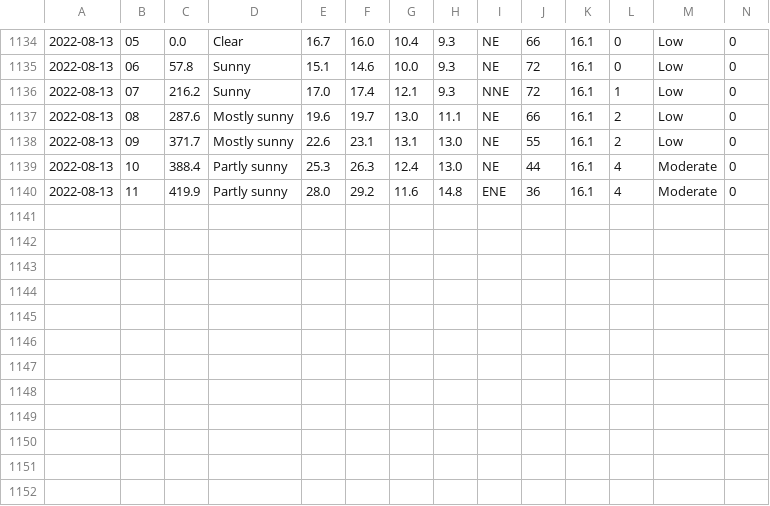
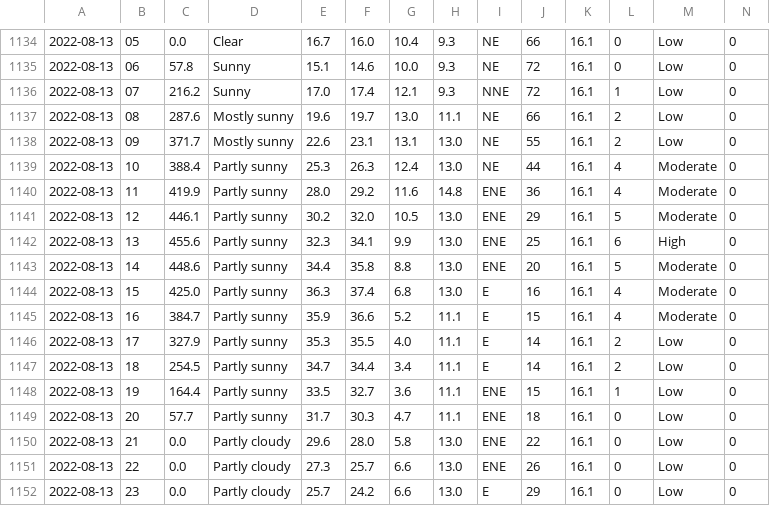
Before and after one commit to Mubeen31/solar-power-and-weather-data, a CSV file: hourly_weather_forecasted_data.csv, drawn as a sheet; only a part is shown, gaps mark what is left out; rows hold the shown columns only; the diff names each change by its address in the sheet, - before the commit and + after, or states it on an @@ line.

```diff
--- a/hourly_weather_forecasted_data.csv
+++ b/hourly_weather_forecasted_data.csv
+row 1141: 2022-08-13 | 12 | 446.1 | Partly sunny | 30.2 | 32.0 | 10.5 | 13.0 | ENE | 29 | 16.1 | 5 | Moderate | 0
+row 1142: 2022-08-13 | 13 | 455.6 | Partly sunny | 32.3 | 34.1 | 9.9 | 13.0 | ENE | 25 | 16.1 | 6 | High | 0
+row 1143: 2022-08-13 | 14 | 448.6 | Partly sunny | 34.4 | 35.8 | 8.8 | 13.0 | ENE | 20 | 16.1 | 5 | Moderate | 0
+row 1144: 2022-08-13 | 15 | 425.0 | Partly sunny | 36.3 | 37.4 | 6.8 | 13.0 | E | 16 | 16.1 | 4 | Moderate | 0
+row 1145: 2022-08-13 | 16 | 384.7 | Partly sunny | 35.9 | 36.6 | 5.2 | 11.1 | E | 15 | 16.1 | 4 | Moderate | 0
+row 1146: 2022-08-13 | 17 | 327.9 | Partly sunny | 35.3 | 35.5 | 4.0 | 11.1 | E | 14 | 16.1 | 2 | Low | 0
+row 1147: 2022-08-13 | 18 | 254.5 | Partly sunny | 34.7 | 34.4 | 3.4 | 11.1 | E | 14 | 16.1 | 2 | Low | 0
+row 1148: 2022-08-13 | 19 | 164.4 | Partly sunny | 33.5 | 32.7 | 3.6 | 11.1 | ENE | 15 | 16.1 | 1 | Low | 0
+row 1149: 2022-08-13 | 20 | 57.7 | Partly sunny | 31.7 | 30.3 | 4.7 | 11.1 | ENE | 18 | 16.1 | 0 | Low | 0
+row 1150: 2022-08-13 | 21 | 0.0 | Partly cloudy | 29.6 | 28.0 | 5.8 | 13.0 | ENE | 22 | 16.1 | 0 | Low | 0
+row 1151: 2022-08-13 | 22 | 0.0 | Partly cloudy | 27.3 | 25.7 | 6.6 | 13.0 | ENE | 26 | 16.1 | 0 | Low | 0
+row 1152: 2022-08-13 | 23 | 0.0 | Partly cloudy | 25.7 | 24.2 | 6.6 | 13.0 | E | 29 | 16.1 | 0 | Low | 0
```
Also changed, not shown: daily_weather_forecasted_data.csv.
